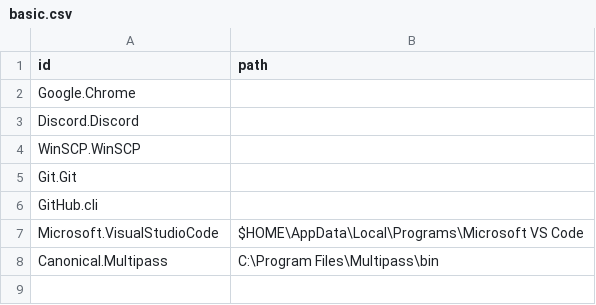
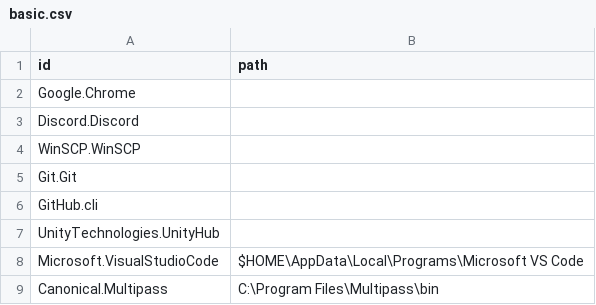
Before and after one commit to utcarnivaldayo/lv-builder, a CSV file: config/winget/basic.csv, drawn as a sheet; the diff names each change by its address in the sheet, - before the commit and + after, or states it on an @@ line.

Commit message:
Add winget and brew unityhub

```diff
--- a/config/winget/basic.csv
+++ b/config/winget/basic.csv
+row 7: UnityTechnologies.UnityHub
```
Also changed, not shown: 1 other file.
